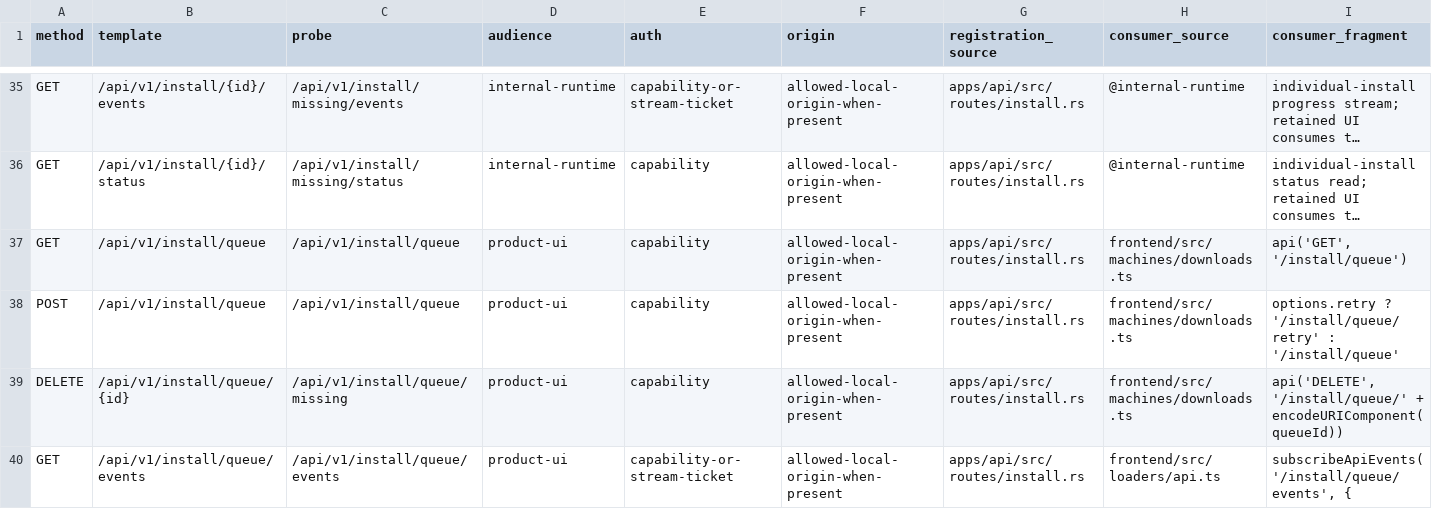
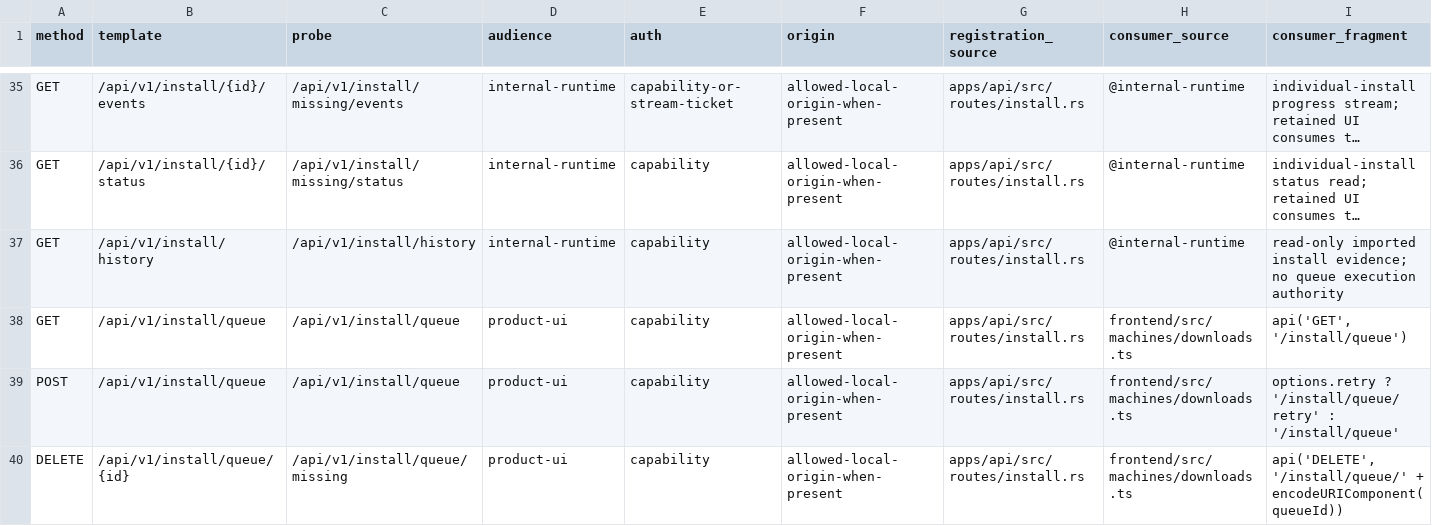
Before and after one commit to mateoltd/axial, a TSV file: apps/api/src/routes/route-manifest.tsv, drawn as a sheet; only a part is shown, gaps mark what is left out; the shorter side is filled out with more unchanged rows; long unchanged cells end in …; the diff names each change by its address in the sheet, - before the commit and + after, or states it on an @@ line.

Commit message:
fix(import): preserve successful install and content history

```diff
--- a/apps/api/src/routes/route-manifest.tsv
+++ b/apps/api/src/routes/route-manifest.tsv
+row 37: GET | /api/v1/install/history | /api/v1/install/history | internal-runtime | capability | allowed-local-origin-when-present | apps/api/src/routes/install.rs | @internal-runtime | read-only imported install evidence; no queue execution authority
```
Also changed, not shown: 20 other files.
